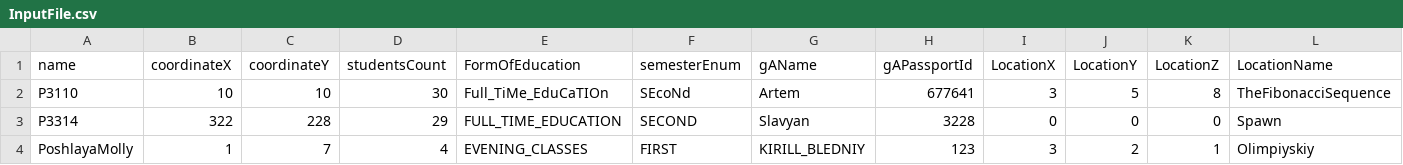
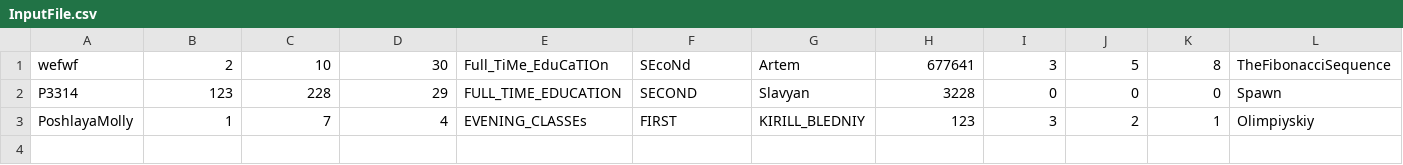
Before and after one commit to kkkooolllyyyaaa/Laba5, a CSV file: src/Tsypk/files/InputFile.csv, drawn as a sheet.

```diff
--- a/src/Tsypk/files/InputFile.csv
+++ b/src/Tsypk/files/InputFile.csv
@@ -1,4 +1,3 @@
-name,coordinateX,coordinateY,studentsCount,FormOfEducation,semesterEnum,gAName,gAPassportId,LocationX,LocationY,LocationZ,LocationName
-P3110,10,10,30,Full_TiMe_EduCaTIOn,SEcoNd,Artem,677641,3,5,8,TheFibonacciSequence
-P3314,322,228,29,FULL_TIME_EDUCATION,SECOND,Slavyan,3228,0,0,0,Spawn
-PoshlayaMolly,1,7,4,EVENING_CLASSES,FIRST,KIRILL_BLEDNIY,123,3,2,1,Olimpiyskiy
+wefwf,2,10,30,Full_TiMe_EduCaTIOn,SEcoNd,Artem,677641,3,5,8,TheFibonacciSequence
+P3314,123,228,29,FULL_TIME_EDUCATION,SECOND,Slavyan,3228,0,0,0,Spawn
+PoshlayaMolly,1,7,4,EVENING_CLASSEs,FIRST,KIRILL_BLEDNIY,123,3,2,1,Olimpiyskiy
```
Also changed, not shown: 49 other files.
